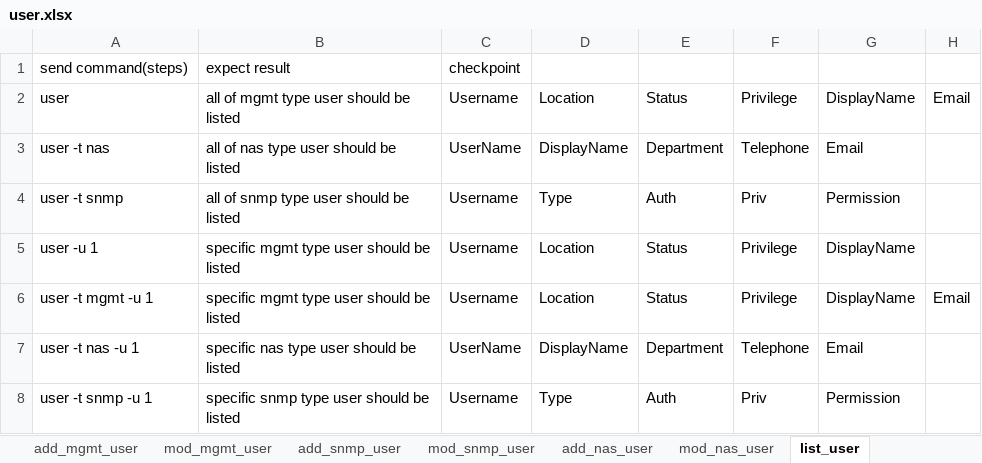
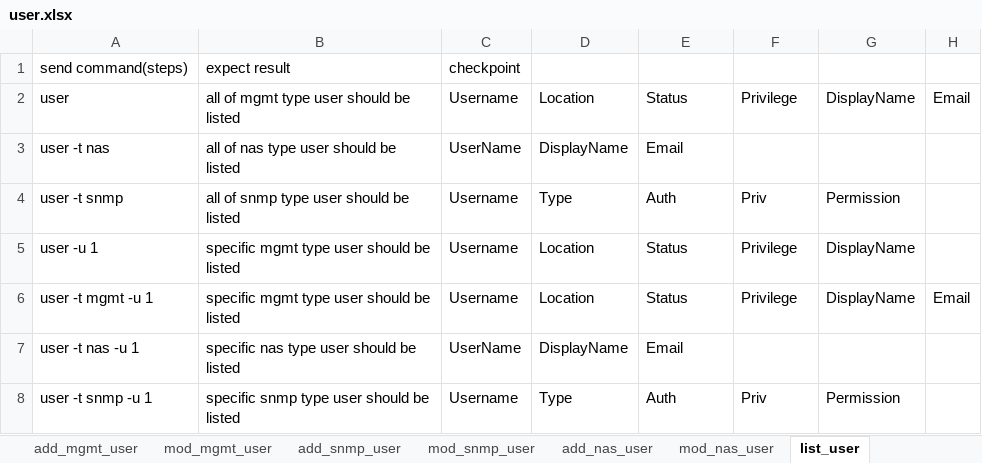
Before and after one commit to FengZiQ/cli, an Excel workbook: data/user.xlsx, sheet list_user, drawn as a sheet; values as stored, in another font and other column widths than the file's, no borders; the diff names each change by its address in the sheet, - before the commit and + after, or states it on an @@ line.

```diff
--- a/data/user.xlsx (sheet list_user)
+++ b/data/user.xlsx (sheet list_user)
-E3: Department
+E3: Email
-F3: Telephone
+F3: (empty)
-G3: Email
+G3: (empty)
-E7: Department
+E7: Email
-F7: Telephone
+F7: (empty)
-G7: Email
+G7: (empty)
```
Also changed, not shown: sheet add_nas_user, sheet list_user_by_verbose_mode, sheet mod_nas_user, data/target.xlsx, 11 other files.
